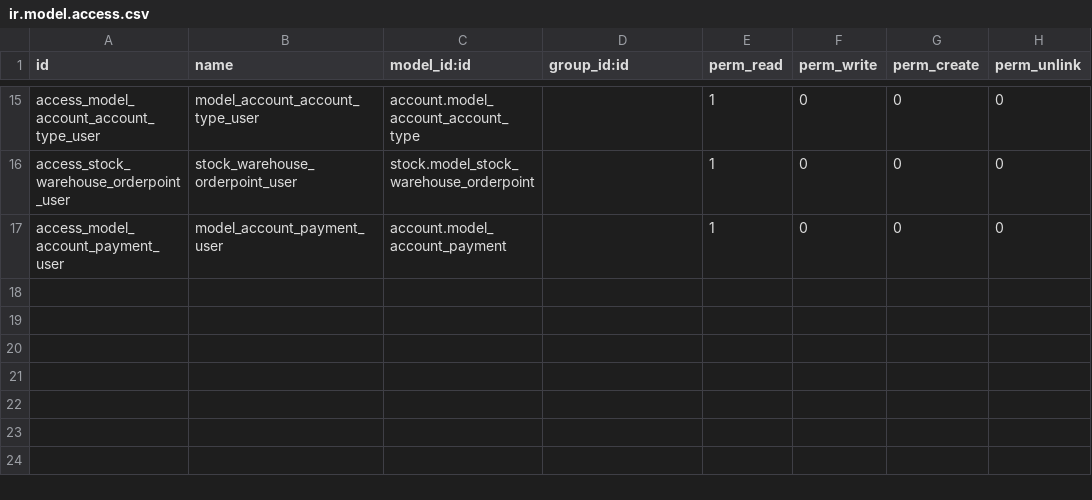
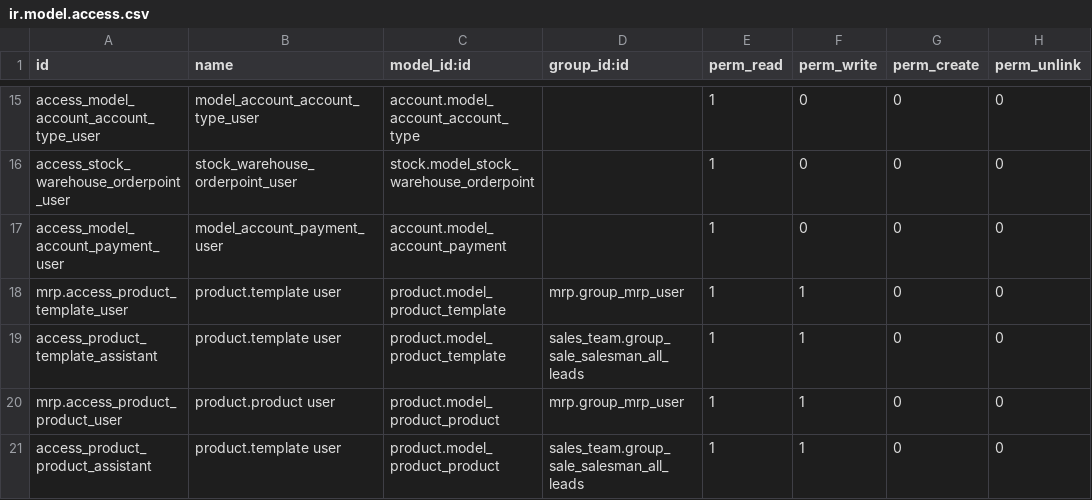
Before and after one commit to iverson2937/linklovingaddons, a CSV file: linkloving_custom_auth/security/ir.model.access.csv, drawn as a sheet; only a part is shown, gaps mark what is left out.

Commit message:
update  for auth

```diff
--- a/linkloving_custom_auth/security/ir.model.access.csv
+++ b/linkloving_custom_auth/security/ir.model.access.csv
@@ -17 +17,5 @@ access_stock_warehouse_orderpoint_user,stock_warehouse_orderpoint_user,stock.mod
 access_model_account_payment_user,model_account_payment_user,account.model_account_payment,,1,0,0,0
+mrp.access_product_template_user,product.template user,product.model_product_template,mrp.group_mrp_user,1,1,0,0
+access_product_template_assistant,product.template user,product.model_product_template,sales_team.group_sale_salesman_all_leads,1,1,0,0
+mrp.access_product_product_user,product.product user,product.model_product_product,mrp.group_mrp_user,1,1,0,0
+access_product_product_assistant,product.template user,product.model_product_product,sales_team.group_sale_salesman_all_leads,1,1,0,0
```
